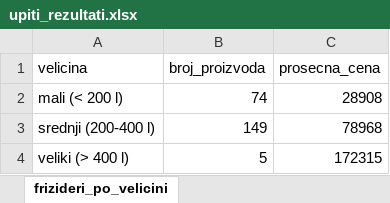
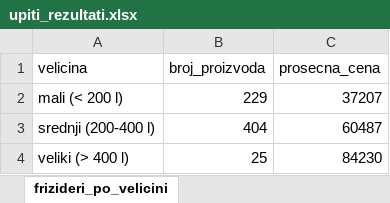
Before and after one commit to MegatronJeremy/Sea-Of-Sorrow, an Excel workbook: izvestaj/upiti_rezultati.xlsx, sheet frizideri_po_velicini, drawn as a sheet; values as stored, in another font and other column widths than the file's, no borders; the diff names each change by its address in the sheet, - before the commit and + after, or states it on an @@ line.

```diff
--- a/izvestaj/upiti_rezultati.xlsx (sheet frizideri_po_velicini)
+++ b/izvestaj/upiti_rezultati.xlsx (sheet frizideri_po_velicini)
-B2 (broj_proizvoda): 74
+B2 (broj_proizvoda): 229
-C2 (prosecna_cena): 28908
+C2 (prosecna_cena): 37207
-B3 (broj_proizvoda): 149
+B3 (broj_proizvoda): 404
-C3 (prosecna_cena): 78968
+C3 (prosecna_cena): 60487
-B4 (broj_proizvoda): 5
+B4 (broj_proizvoda): 25
-C4 (prosecna_cena): 172315
+C4 (prosecna_cena): 84230
```
Also changed, not shown: sheet top30_televizori_cena, sheet statistike_cena_po_kategoriji, sheet dostupnost_po_kategoriji, sheet top10_brendovi_po_ceni, sheet broj_po_kategoriji, sheet procenat_klasa_A_po_kategoriji, 3 more sheets, 12 other files.
